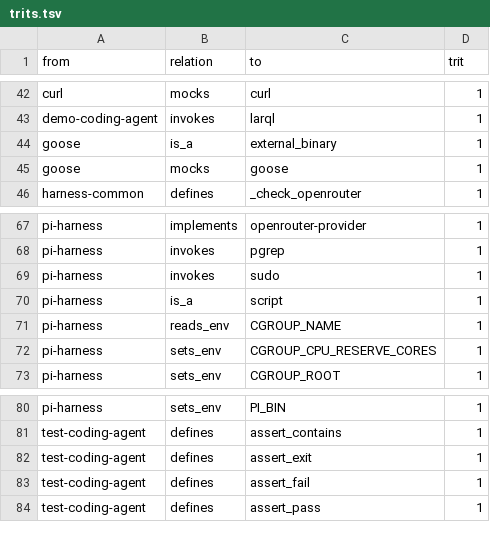
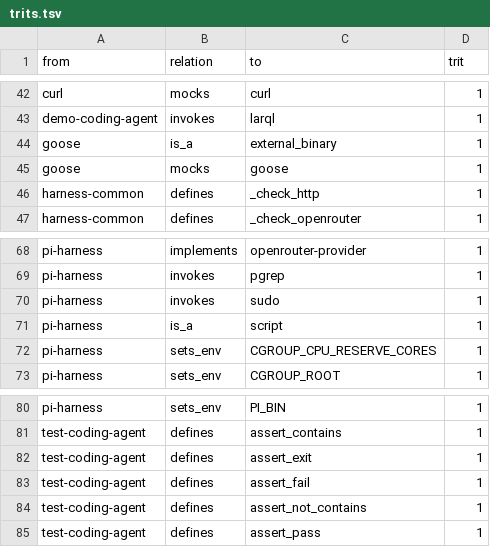
Before and after one commit to metavacua/babel-harness, a TSV file: graphify-out/trits.tsv, drawn as a sheet; only a part is shown, gaps mark what is left out; removed rows and columns are numbered as before the commit, all else as after; the diff names each change by its address in the sheet, - before the commit and + after, or states it on an @@ line.

```diff
--- a/graphify-out/trits.tsv
+++ b/graphify-out/trits.tsv
+row 46: harness-common | defines | _check_http | 1
-row 71: pi-harness | reads_env | CGROUP_NAME | 1
+row 84: test-coding-agent | defines | assert_not_contains | 1
```
Also changed, not shown: graphify-out/edges.tsv, 3 other files.
